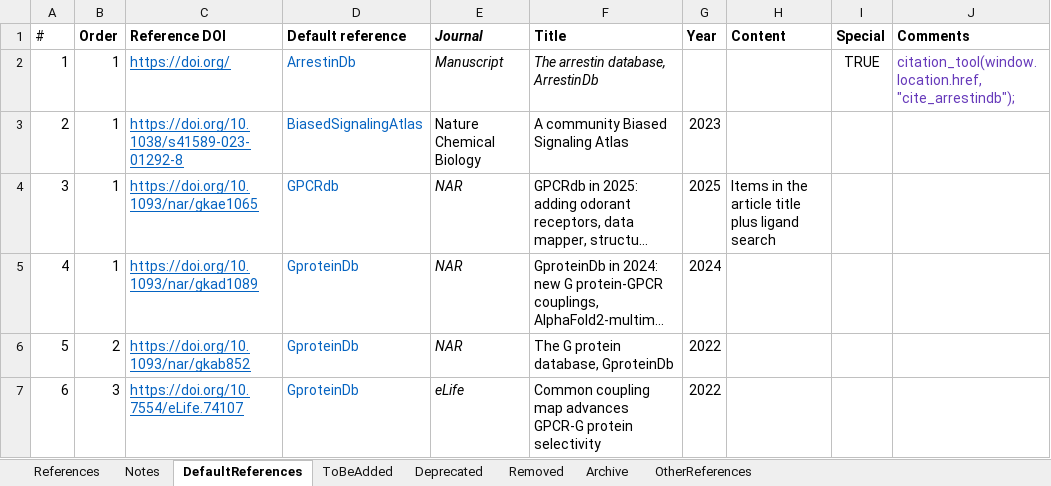
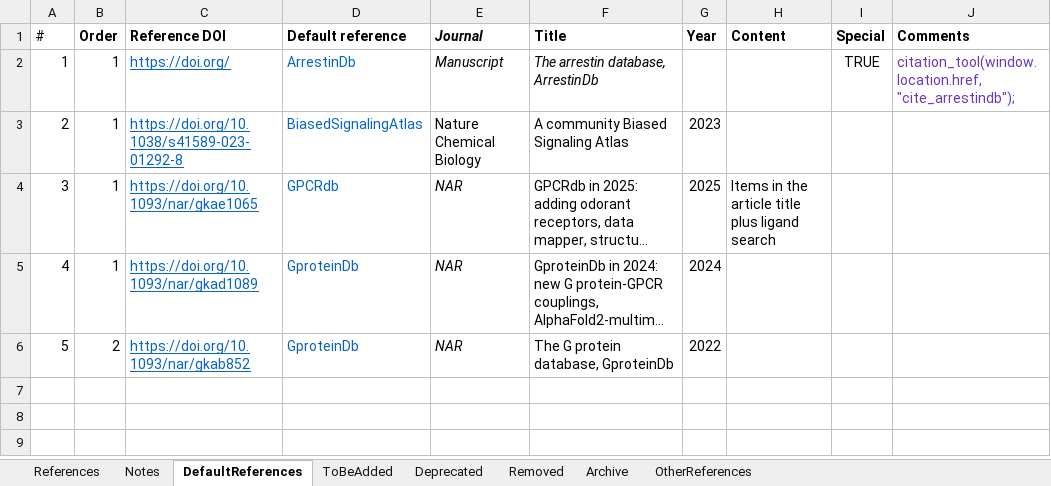
Before and after one commit to protwis/gpcrdb_data, an Excel workbook: common_data/Site_References.xlsx, sheet DefaultReferences, drawn as a sheet; long unchanged cells end in …; values as stored, in another font and other column widths than the file's, no borders; the diff names each change by its address in the sheet, - before the commit and + after, or states it on an @@ line.

Commit message:
UPDATE: removed citation for GproteinDB

```diff
--- a/common_data/Site_References.xlsx (sheet DefaultReferences)
+++ b/common_data/Site_References.xlsx (sheet DefaultReferences)
-row 7: 6 | 3 | https://doi.org/10.7554/eLife.74107 | GproteinDb | eLife | Common coupling map advances GPCR-G protein selectivity | 2022
```
Also changed, not shown: sheet Archive, 1 other file.
